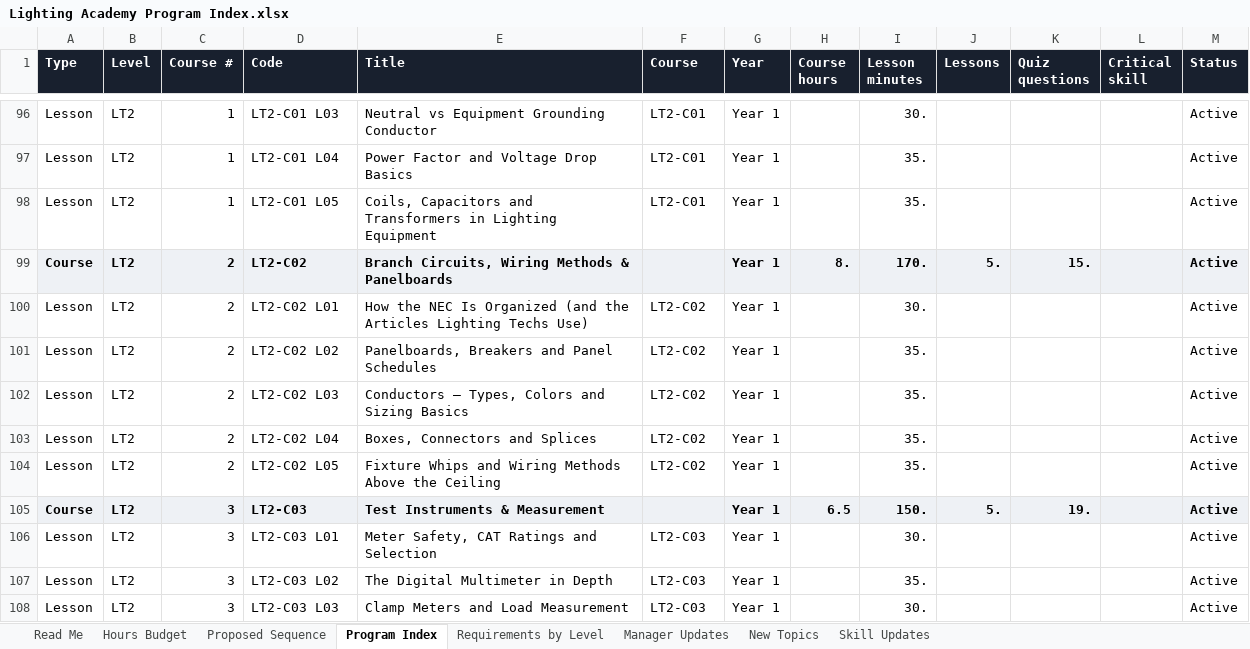
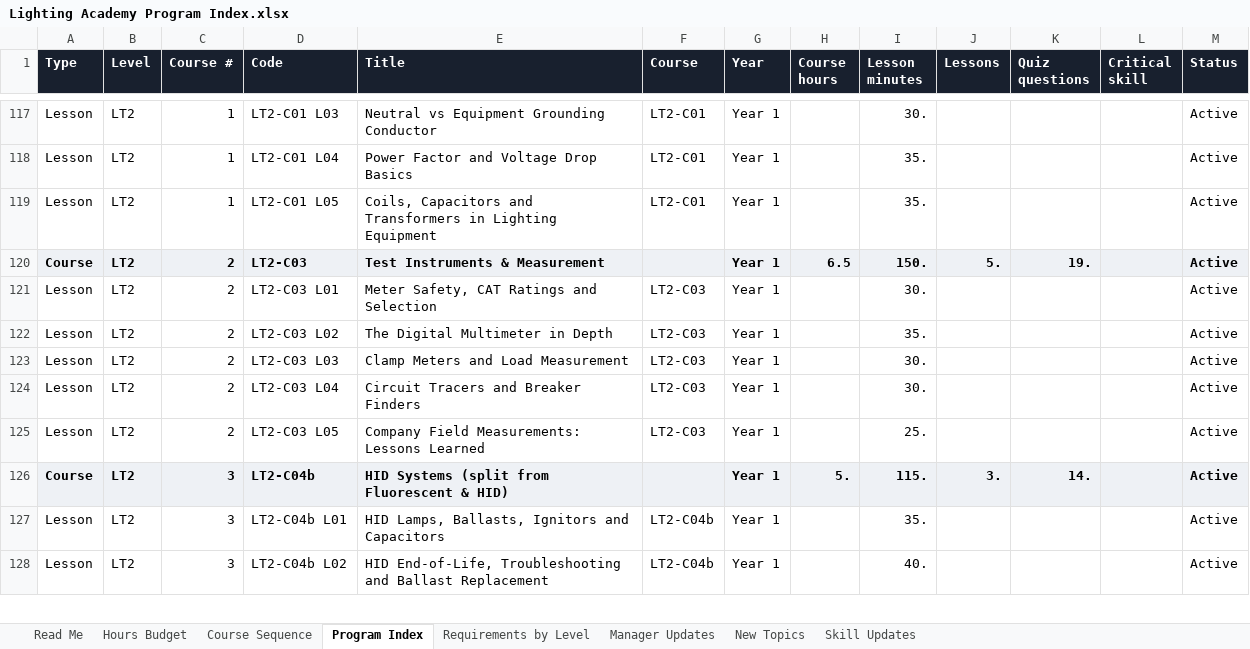
Before and after one commit to havelightswilltravel/internationallightingacademy, an Excel workbook: docs/Lighting Academy Program Index.xlsx, sheet Program Index, drawn as a sheet; only a part is shown, gaps mark what is left out; values as stored, in another font and other column widths than the file's, no borders; charts and pictures not drawn; removed rows and columns are numbered as before the commit, all else as after; the diff covers the shown part only; the diff names each change by its address in the sheet, - before the commit and + after, or states it on an @@ line.

```diff
--- a/docs/Lighting Academy Program Index.xlsx (sheet Program Index)
+++ b/docs/Lighting Academy Program Index.xlsx (sheet Program Index)
-sheet tab: Proposed Sequence
+sheet tab: Course Sequence
-D120 (Code): LT2-C02
+D120 (Code): LT2-C03
-E120 (Title): Branch Circuits, Wiring Methods & Panelboards
+E120 (Title): Test Instruments & Measurement
-H120 (Course hours): 8.
+H120 (Course hours): 6.5
-I120 (Lesson minutes): 170.
+I120 (Lesson minutes): 150.
-K120 (Quiz questions): 15.
+K120 (Quiz questions): 19.
-D121 (Code): LT2-C02 L01
+D121 (Code): LT2-C03 L01
-E121 (Title): How the NEC Is Organized (and the Articles Lighting Techs Use)
+E121 (Title): Meter Safety, CAT Ratings and Selection
-F121:F125 (Course): LT2-C02
+F121:F125 (Course): LT2-C03
-D122 (Code): LT2-C02 L02
+D122 (Code): LT2-C03 L02
-E122 (Title): Panelboards, Breakers and Panel Schedules
+E122 (Title): The Digital Multimeter in Depth
-D123 (Code): LT2-C02 L03
+D123 (Code): LT2-C03 L03
-E123 (Title): Conductors — Types, Colors and Sizing Basics
+E123 (Title): Clamp Meters and Load Measurement
-I123:I124 (Lesson minutes): 35.
+I123:I124 (Lesson minutes): 30.
-D124 (Code): LT2-C02 L04
+D124 (Code): LT2-C03 L04
-E124 (Title): Boxes, Connectors and Splices
+E124 (Title): Circuit Tracers and Breaker Finders
-D125 (Code): LT2-C02 L05
+D125 (Code): LT2-C03 L05
-E125 (Title): Fixture Whips and Wiring Methods Above the Ceiling
+E125 (Title): Company Field Measurements: Lessons Learned
-I125 (Lesson minutes): 35.
+I125 (Lesson minutes): 25.
-D126 (Code): LT2-C03
+D126 (Code): LT2-C04b
-E126 (Title): Test Instruments & Measurement
+E126 (Title): HID Systems (split from Fluorescent & HID)
-H126 (Course hours): 6.5
+H126 (Course hours): 5.
-I126 (Lesson minutes): 150.
+I126 (Lesson minutes): 115.
-J126 (Lessons): 5.
+J126 (Lessons): 3.
-K126 (Quiz questions): 19.
+K126 (Quiz questions): 14.
-row 106: Lesson | LT2 | 3 | LT2-C03 L01 | Meter Safety, CAT Ratings and Selection | LT2-C03 | Year 1 |  | 30. |  |  |  | Active
-D127 (Code): LT2-C03 L02
+D127 (Code): LT2-C04b L01
-E127 (Title): The Digital Multimeter in Depth
+E127 (Title): HID Lamps, Ballasts, Ignitors and Capacitors
-F127:F128 (Course): LT2-C03
+F127:F128 (Course): LT2-C04b
-D128 (Code): LT2-C03 L03
+D128 (Code): LT2-C04b L02
-E128 (Title): Clamp Meters and Load Measurement
+E128 (Title): HID End-of-Life, Troubleshooting and Ballast Replacement
-I128 (Lesson minutes): 30.
+I128 (Lesson minutes): 40.
```
Also changed, not shown: 33 added rows, 31 removed rows and 513 edited cells elsewhere in this sheet, sheet Manager Updates, sheet Skill Updates, sheet Course Sequence, sheet Requirements by Level, sheet Hours Budget, sheet Read Me, formulas that keep their value, 2 other files.
